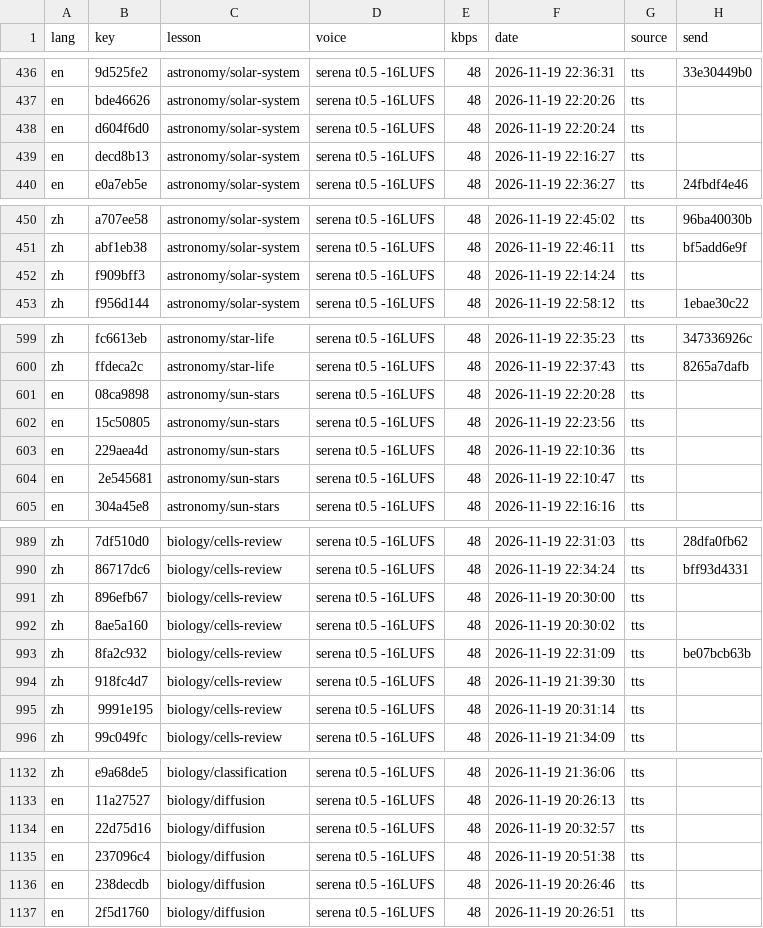
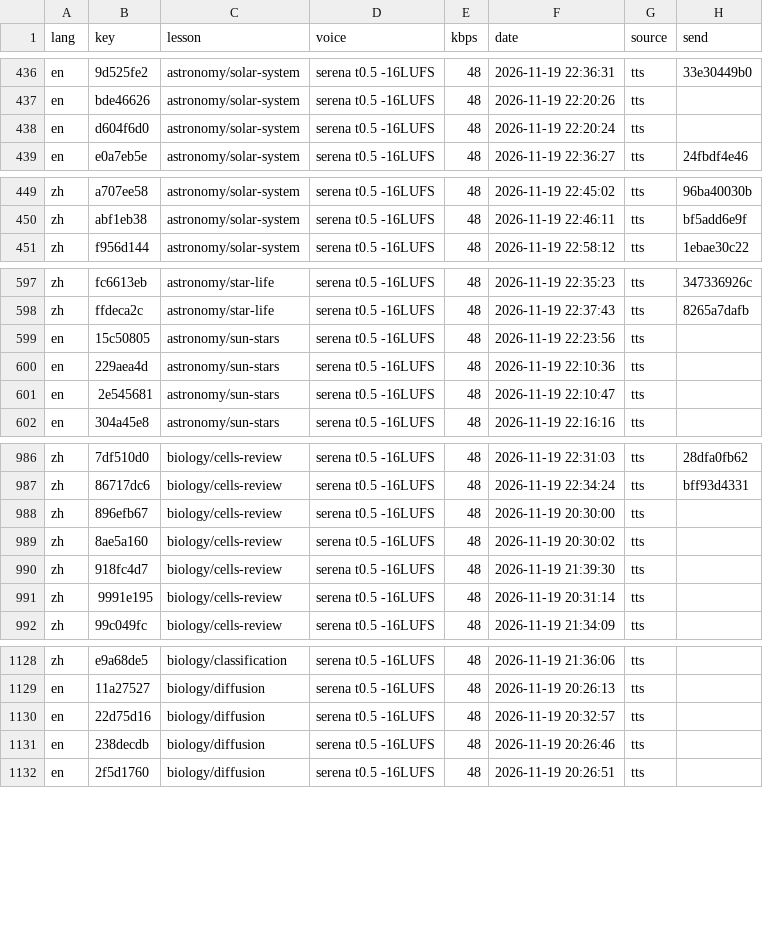
Before and after one commit to gladcolor/gc-audio-science, a TSV file: status/ledger.tsv, drawn as a sheet; only a part is shown, gaps mark what is left out.

Commit message:
biology/classification: read-aloud (run) - finished (22/22 serena)

```diff
--- a/status/ledger.tsv
+++ b/status/ledger.tsv
@@ -438,3 +438,2 @@ en	bde46626	astronomy/solar-system	serena t0.5 -16LUFS	48	2026-11-19 22:20:26	tt
 en	d604f6d0	astronomy/solar-system	serena t0.5 -16LUFS	48	2026-11-19 22:20:24	tts	
-en	decd8b13	astronomy/solar-system	serena t0.5 -16LUFS	48	2026-11-19 22:16:27	tts	
 en	e0a7eb5e	astronomy/solar-system	serena t0.5 -16LUFS	48	2026-11-19 22:36:27	tts	24fbdf4e46
@@ -451,3 +450,2 @@ zh	a707ee58	astronomy/solar-system	serena t0.5 -16LUFS	48	2026-11-19 22:45:02	tt
 zh	abf1eb38	astronomy/solar-system	serena t0.5 -16LUFS	48	2026-11-19 22:46:11	tts	bf5add6e9f
-zh	f909bff3	astronomy/solar-system	serena t0.5 -16LUFS	48	2026-11-19 22:14:24	tts	
 zh	f956d144	astronomy/solar-system	serena t0.5 -16LUFS	48	2026-11-19 22:58:12	tts	1ebae30c22
@@ -600,3 +598,2 @@ zh	fc6613eb	astronomy/star-life	serena t0.5 -16LUFS	48	2026-11-19 22:35:23	tts	3
 zh	ffdeca2c	astronomy/star-life	serena t0.5 -16LUFS	48	2026-11-19 22:37:43	tts	8265a7dafb
-en	08ca9898	astronomy/sun-stars	serena t0.5 -16LUFS	48	2026-11-19 22:20:28	tts	
 en	15c50805	astronomy/sun-stars	serena t0.5 -16LUFS	48	2026-11-19 22:23:56	tts	
@@ -992,3 +989,2 @@ zh	896efb67	biology/cells-review	serena t0.5 -16LUFS	48	2026-11-19 20:30:00	tts
 zh	8ae5a160	biology/cells-review	serena t0.5 -16LUFS	48	2026-11-19 20:30:02	tts	
-zh	8fa2c932	biology/cells-review	serena t0.5 -16LUFS	48	2026-11-19 22:31:09	tts	be07bcb63b
 zh	918fc4d7	biology/cells-review	serena t0.5 -16LUFS	48	2026-11-19 21:39:30	tts	
@@ -1134,3 +1130,2 @@ en	11a27527	biology/diffusion	serena t0.5 -16LUFS	48	2026-11-19 20:26:13	tts
 en	22d75d16	biology/diffusion	serena t0.5 -16LUFS	48	2026-11-19 20:32:57	tts	
-en	237096c4	biology/diffusion	serena t0.5 -16LUFS	48	2026-11-19 20:51:38	tts	
 en	238decdb	biology/diffusion	serena t0.5 -16LUFS	48	2026-11-19 20:26:46	tts	
```
Also changed, not shown: 2 other files.
